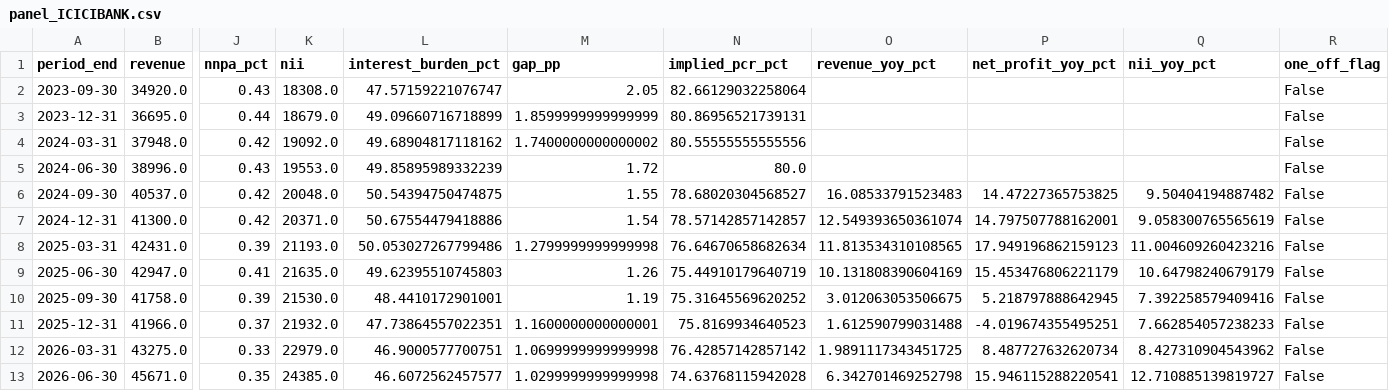
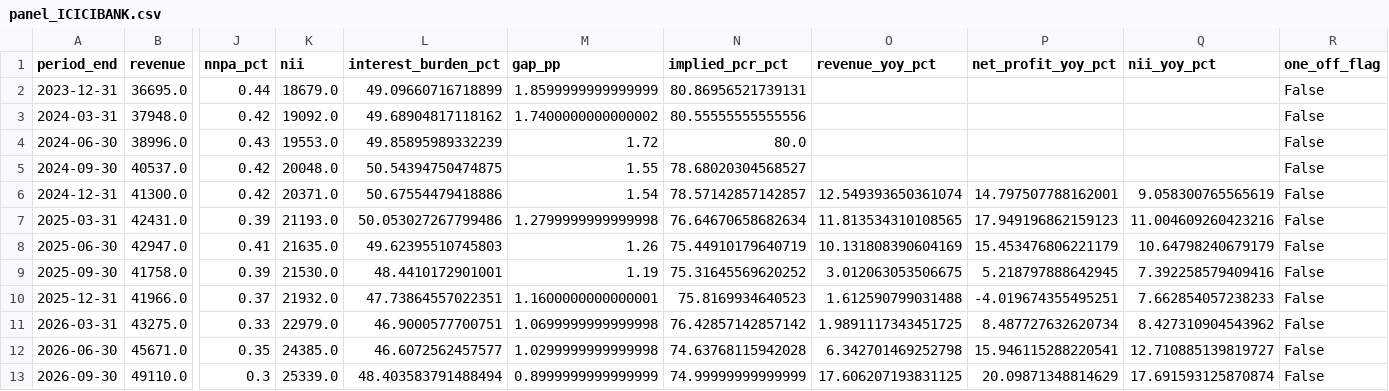
Before and after one commit to millerthehacker22307/divergence-financial-research-agent, a CSV file: examples/panel_ICICIBANK.csv, drawn as a sheet; only a part is shown, gaps mark what is left out; removed rows and columns are numbered as before the commit, all else as after; rows hold the shown columns only; the diff names each change by its address in the sheet, - before the commit and + after, or states it on an @@ line.

Commit message:
Q2 FY27 refresh: corroboration for ICICI + HDFC Sep-2026 quarter, regenerated sample panels, lens-not-covered fix

```diff
--- a/examples/panel_ICICIBANK.csv
+++ b/examples/panel_ICICIBANK.csv
-row 2: 2023-09-30 | 34920.0 | 0.43 | 18308.0 | 47.57159221076747 | 2.05 | 82.66129032258064 |  |  |  | False
-O5 (revenue_yoy_pct): 16.08533791523483
+O5 (revenue_yoy_pct): (empty)
-P5 (net_profit_yoy_pct): 14.47227365753825
+P5 (net_profit_yoy_pct): (empty)
-Q5 (nii_yoy_pct): 9.50404194887482
+Q5 (nii_yoy_pct): (empty)
+row 13: 2026-09-30 | 49110.0 | 0.3 | 25339.0 | 48.403583791488494 | 0.8999999999999999 | 74.99999999999999 | 17.606207193831125 | 20.09871348814629 | 17.691593125870874 | False
```
Also changed, not shown: examples/panel_HDFCBANK.csv, 4 other files.
